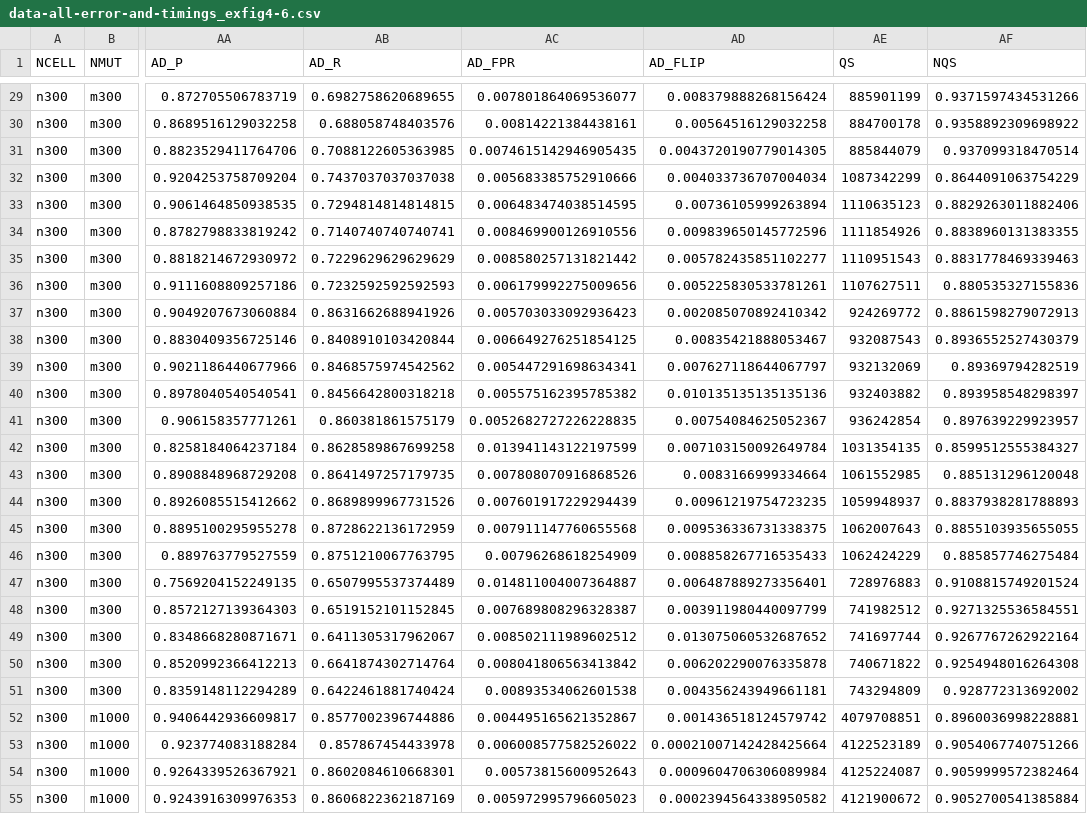
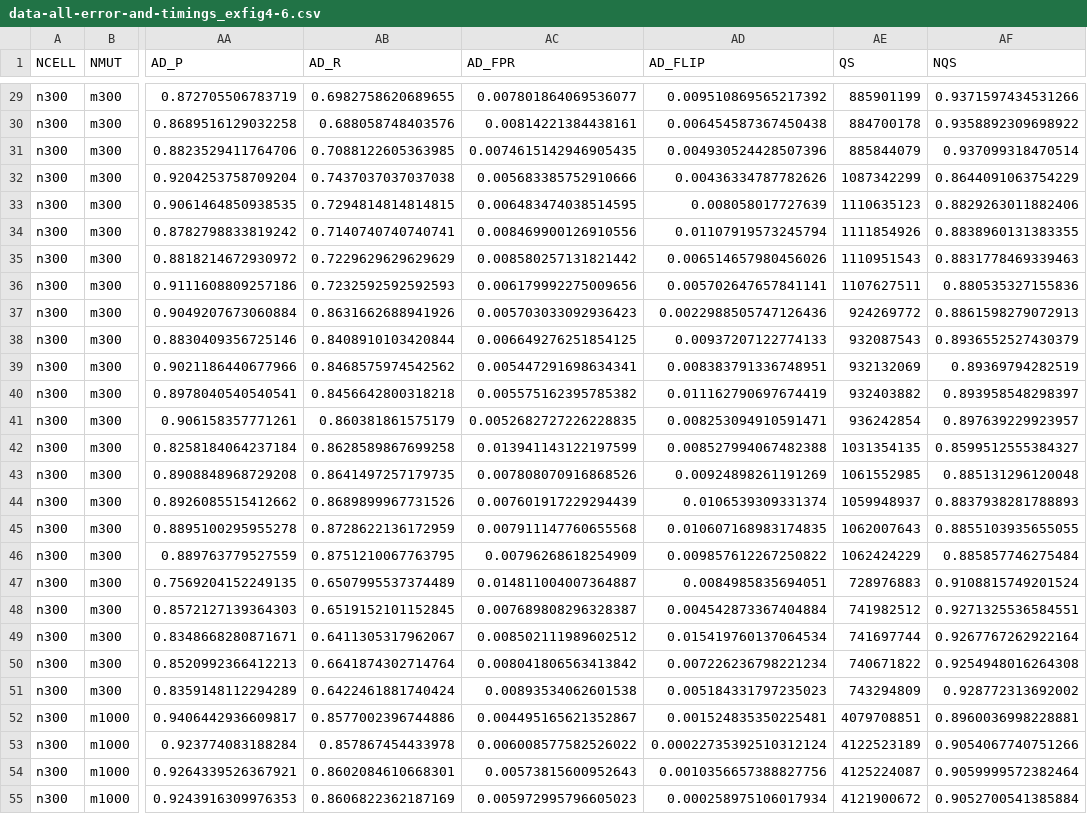
Before and after one commit to molloy-lab/tree-qmc-study, a CSV file: han2023quartets/summary/kizilkale2022fast/csvs/data-all-error-and-timings_exfig4-6.csv, drawn as a sheet; only a part is shown, gaps mark what is left out; the diff covers the shown part only; the diff names each change by its address in the sheet, - before the commit and + after, or states it on an @@ line.

Commit message:
Updated flip rate

```diff
--- a/han2023quartets/summary/kizilkale2022fast/csvs/data-all-error-and-timings_exfig4-6.csv
+++ b/han2023quartets/summary/kizilkale2022fast/csvs/data-all-error-and-timings_exfig4-6.csv
-AD29 (AD_FLIP): 0.008379888268156424
+AD29 (AD_FLIP): 0.009510869565217392
-AD30 (AD_FLIP): 0.00564516129032258
+AD30 (AD_FLIP): 0.006454587367450438
-AD31 (AD_FLIP): 0.0043720190779014305
+AD31 (AD_FLIP): 0.004930524428507396
-AD32 (AD_FLIP): 0.004033736707004034
+AD32 (AD_FLIP): 0.00436334787782626
-AD33 (AD_FLIP): 0.00736105999263894
+AD33 (AD_FLIP): 0.008058017727639
-AD34 (AD_FLIP): 0.009839650145772596
+AD34 (AD_FLIP): 0.01107919573245794
-AD35 (AD_FLIP): 0.005782435851102277
+AD35 (AD_FLIP): 0.006514657980456026
-AD36 (AD_FLIP): 0.005225830533781261
+AD36 (AD_FLIP): 0.005702647657841141
-AD37 (AD_FLIP): 0.002085070892410342
+AD37 (AD_FLIP): 0.0022988505747126436
-AD38 (AD_FLIP): 0.00835421888053467
+AD38 (AD_FLIP): 0.00937207122774133
-AD39 (AD_FLIP): 0.007627118644067797
+AD39 (AD_FLIP): 0.008383791336748951
-AD40 (AD_FLIP): 0.010135135135135136
+AD40 (AD_FLIP): 0.011162790697674419
-AD41 (AD_FLIP): 0.00754084625052367
+AD41 (AD_FLIP): 0.008253094910591471
-AD42 (AD_FLIP): 0.007103150092649784
+AD42 (AD_FLIP): 0.008527994067482388
-AD43 (AD_FLIP): 0.0083166999334664
+AD43 (AD_FLIP): 0.00924898261191269
-AD44 (AD_FLIP): 0.00961219754723235
+AD44 (AD_FLIP): 0.0106539309331374
-AD45 (AD_FLIP): 0.009536336731338375
+AD45 (AD_FLIP): 0.010607168983174835
-AD46 (AD_FLIP): 0.008858267716535433
+AD46 (AD_FLIP): 0.009857612267250822
-AD47 (AD_FLIP): 0.006487889273356401
+AD47 (AD_FLIP): 0.0084985835694051
-AD48 (AD_FLIP): 0.003911980440097799
+AD48 (AD_FLIP): 0.004542873367404884
-AD49 (AD_FLIP): 0.013075060532687652
+AD49 (AD_FLIP): 0.015419760137064534
-AD50 (AD_FLIP): 0.006202290076335878
+AD50 (AD_FLIP): 0.007226236798221234
-AD51 (AD_FLIP): 0.004356243949661181
+AD51 (AD_FLIP): 0.005184331797235023
-AD52 (AD_FLIP): 0.001436518124579742
+AD52 (AD_FLIP): 0.001524835350225481
-AD53 (AD_FLIP): 0.00021007142428425664
+AD53 (AD_FLIP): 0.00022735392510312124
-AD54 (AD_FLIP): 0.0009604706306089984
+AD54 (AD_FLIP): 0.0010356657388827756
-AD55 (AD_FLIP): 0.0002394564338950582
+AD55 (AD_FLIP): 0.000258975106017934
```
Also changed, not shown: 120 edited cells elsewhere in this file.
